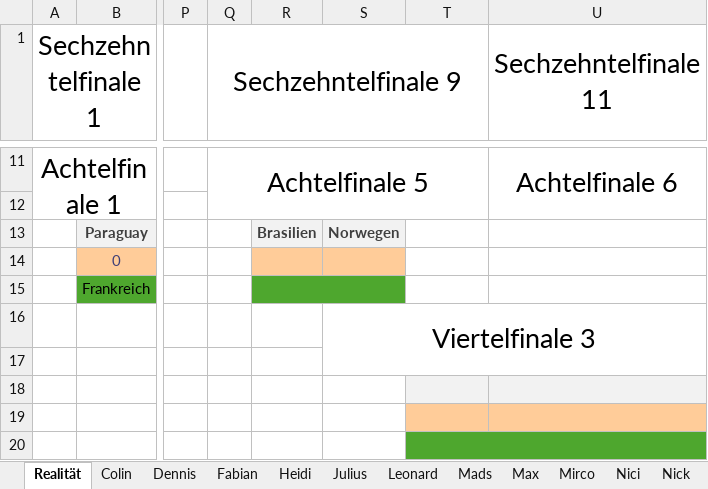
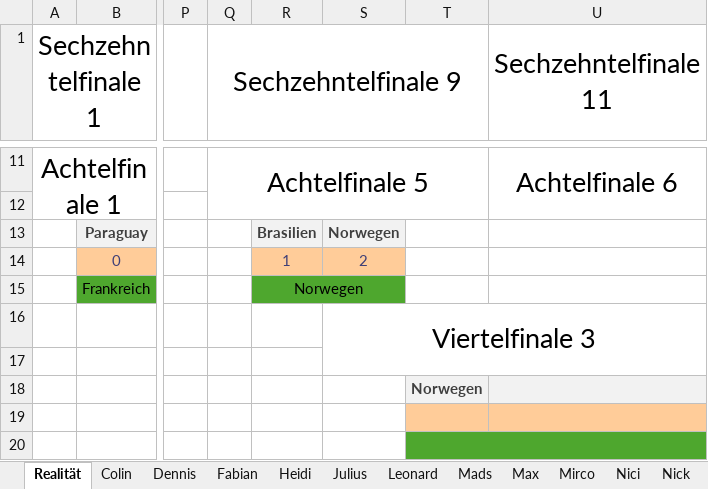
Before and after one commit to Dummisa/toto-wm2026, an Excel workbook: data/TOTO_Playoffs.xlsx, sheet Realität, drawn as a sheet; only a part is shown, gaps mark what is left out; values as stored, in another font and other column widths than the file's, no borders; the diff names each change by its address in the sheet, - before the commit and + after, or states it on an @@ line.

Commit message:
Data

```diff
--- a/data/TOTO_Playoffs.xlsx (sheet Realität)
+++ b/data/TOTO_Playoffs.xlsx (sheet Realität)
-R14: (empty)
+R14: 1
-S14: (empty)
+S14: 2
-R15: (empty)
+R15: Norwegen
-T18: (empty)
+T18: Norwegen
```
